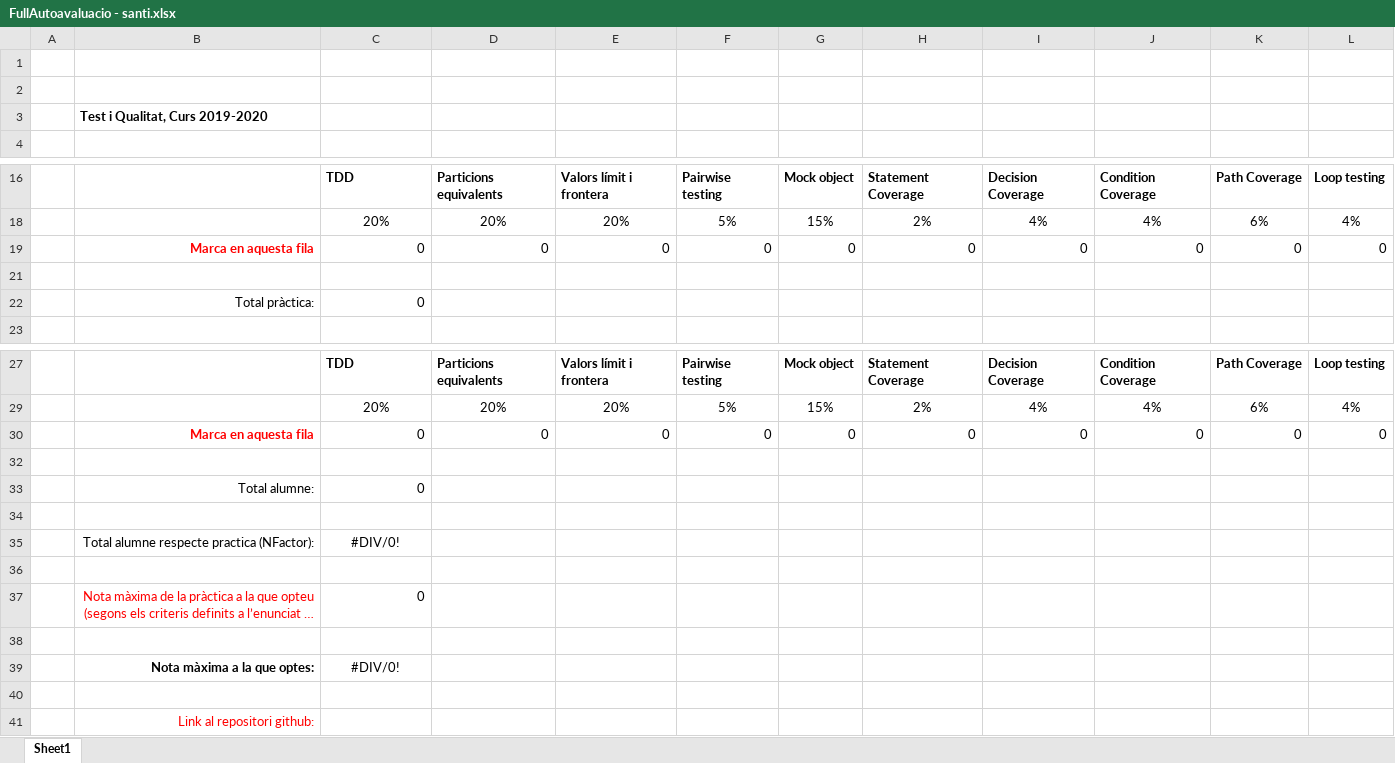
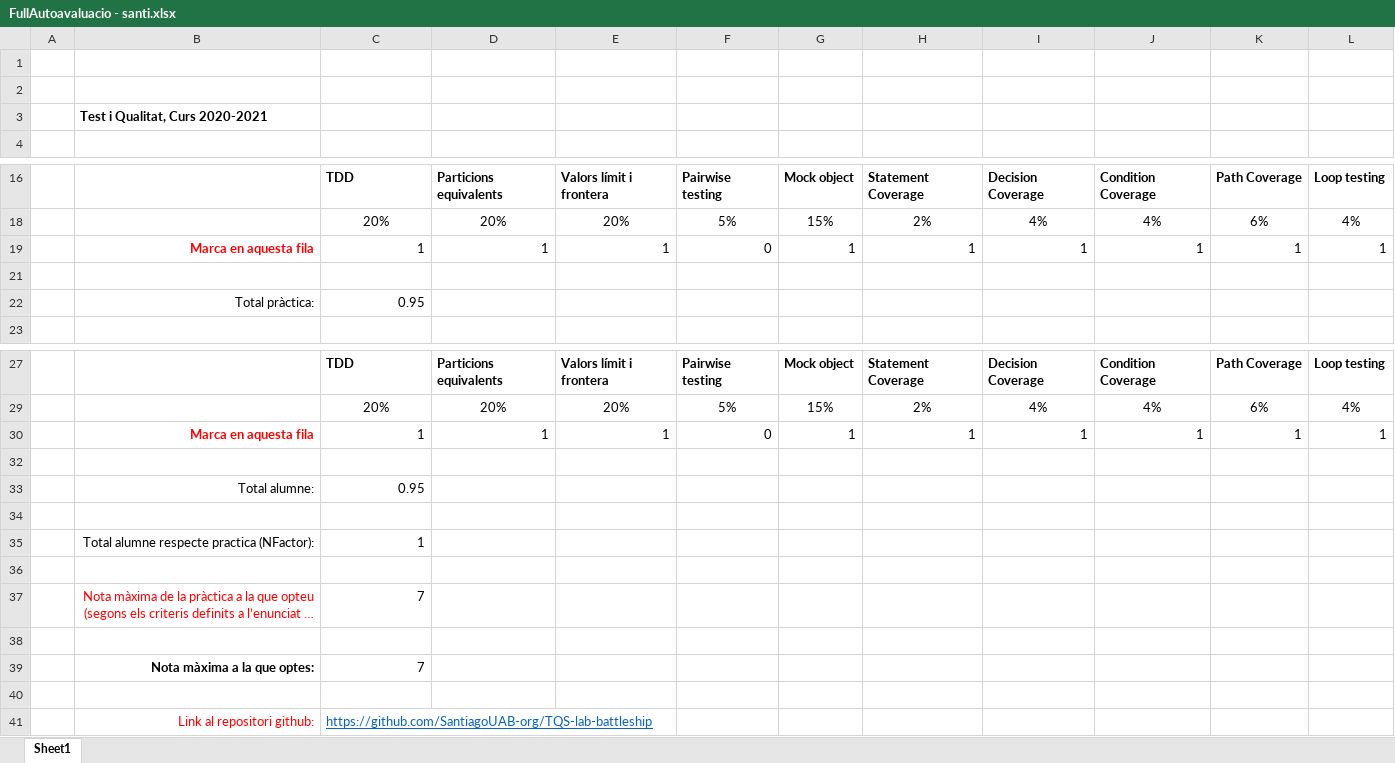
Before and after one commit to Alainrebibo/TQS-lab-battleship, an Excel workbook: doc/FullAutoavaluacio - santi.xlsx, sheet Sheet1, drawn as a sheet; only a part is shown, gaps mark what is left out; long unchanged cells end in …; values as stored, in another font and other column widths than the file's, no borders; removed rows and columns are numbered as before the commit, all else as after; the diff names each change by its address in the sheet, - before the commit and + after, or states it on an @@ line.

Commit message:
autoavalacio santi

```diff
--- a/doc/FullAutoavaluacio - santi.xlsx (sheet Sheet1)
+++ b/doc/FullAutoavaluacio - santi.xlsx (sheet Sheet1)
-B3: Test i Qualitat, Curs 2019-2020
+B3: Test i Qualitat, Curs 2020-2021
-row 19:  | Marca en aquesta fila | 0 | 0 | 0 | 0 | 0 | 0 | 0 | 0 | 0 | 0
+row 19:  | Marca en aquesta fila | 1 | 1 | 1 | 0 | 1 | 1 | 1 | 1 | 1 | 1
-C22: 0
+C22: 0.95
-row 30:  | Marca en aquesta fila | 0 | 0 | 0 | 0 | 0 | 0 | 0 | 0 | 0 | 0
+row 30:  | Marca en aquesta fila | 1 | 1 | 1 | 0 | 1 | 1 | 1 | 1 | 1 | 1
-C33: 0
+C33: 0.95
-C35: #DIV/0!
+C35: 1
-C35 alignment: center
+C35 alignment: right
-C37: 0
+C37: 7
-C39: #DIV/0!
+C39: 7
-C39 alignment: center
+C39 alignment: right
-C41: (empty)
+C41: https://github.com/SantiagoUAB-org/TQS-lab-battleship
```
Also changed, not shown: hidden cells.
